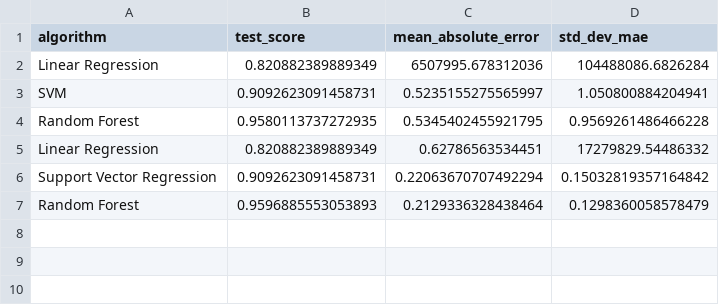
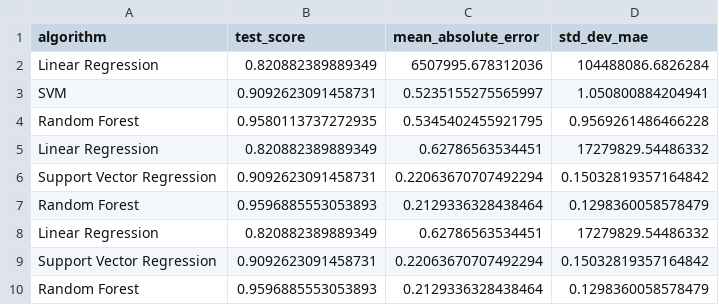
Before and after one commit to serebryany/545_GibbsPredictionModels, a CSV file: output.csv, drawn as a sheet.

```diff
--- a/output.csv
+++ b/output.csv
@@ -7 +7,4 @@ Support Vector Regression,0.9092623091458731,0.22063670707492294,0.1503281935716
 Random Forest,0.9596885553053893,0.2129336328438464,0.1298360058578479
+Linear Regression,0.820882389889349,0.62786563534451,17279829.54486332
+Support Vector Regression,0.9092623091458731,0.22063670707492294,0.15032819357164842
+Random Forest,0.9596885553053893,0.2129336328438464,0.1298360058578479
```
Also changed, not shown: 1 other file.
